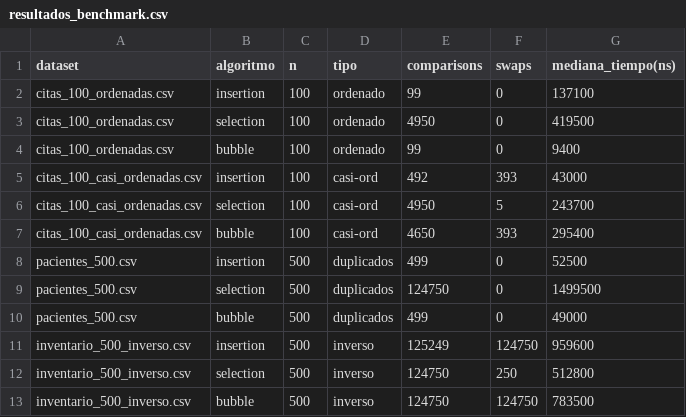
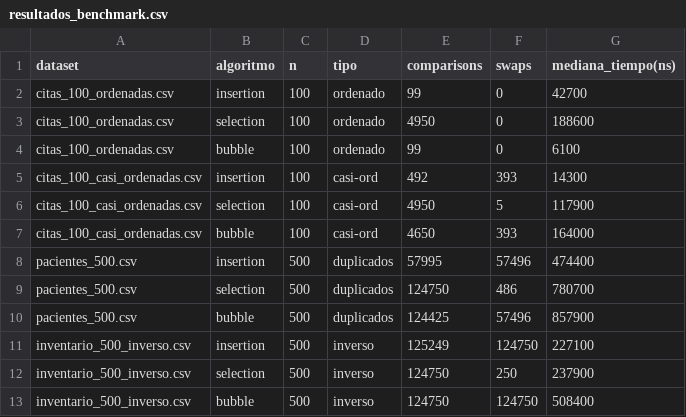
Before and after one commit to cristhiandavila1938/APE-comparacion, a CSV file: data/resultados_benchmark.csv, drawn as a sheet.

```diff
--- a/data/resultados_benchmark.csv
+++ b/data/resultados_benchmark.csv
@@ -1,13 +1,13 @@
 dataset;algoritmo;n;tipo;comparisons;swaps;mediana_tiempo(ns)
-citas_100_ordenadas.csv;insertion;100;ordenado;99;0;137100
-citas_100_ordenadas.csv;selection;100;ordenado;4950;0;419500
-citas_100_ordenadas.csv;bubble;100;ordenado;99;0;9400
-citas_100_casi_ordenadas.csv;insertion;100;casi-ord;492;393;43000
-citas_100_casi_ordenadas.csv;selection;100;casi-ord;4950;5;243700
-citas_100_casi_ordenadas.csv;bubble;100;casi-ord;4650;393;295400
-pacientes_500.csv;insertion;500;duplicados;499;0;52500
-pacientes_500.csv;selection;500;duplicados;124750;0;1499500
-pacientes_500.csv;bubble;500;duplicados;499;0;49000
-inventario_500_inverso.csv;insertion;500;inverso;125249;124750;959600
-inventario_500_inverso.csv;selection;500;inverso;124750;250;512800
-inventario_500_inverso.csv;bubble;500;inverso;124750;124750;783500
+citas_100_ordenadas.csv;insertion;100;ordenado;99;0;42700
+citas_100_ordenadas.csv;selection;100;ordenado;4950;0;188600
+citas_100_ordenadas.csv;bubble;100;ordenado;99;0;6100
+citas_100_casi_ordenadas.csv;insertion;100;casi-ord;492;393;14300
+citas_100_casi_ordenadas.csv;selection;100;casi-ord;4950;5;117900
+citas_100_casi_ordenadas.csv;bubble;100;casi-ord;4650;393;164000
+pacientes_500.csv;insertion;500;duplicados;57995;57496;474400
+pacientes_500.csv;selection;500;duplicados;124750;486;780700
+pacientes_500.csv;bubble;500;duplicados;124425;57496;857900
+inventario_500_inverso.csv;insertion;500;inverso;125249;124750;227100
+inventario_500_inverso.csv;selection;500;inverso;124750;250;237900
+inventario_500_inverso.csv;bubble;500;inverso;124750;124750;508400
```
Also changed, not shown: data/pacientes_500.csv, 1 other file.
